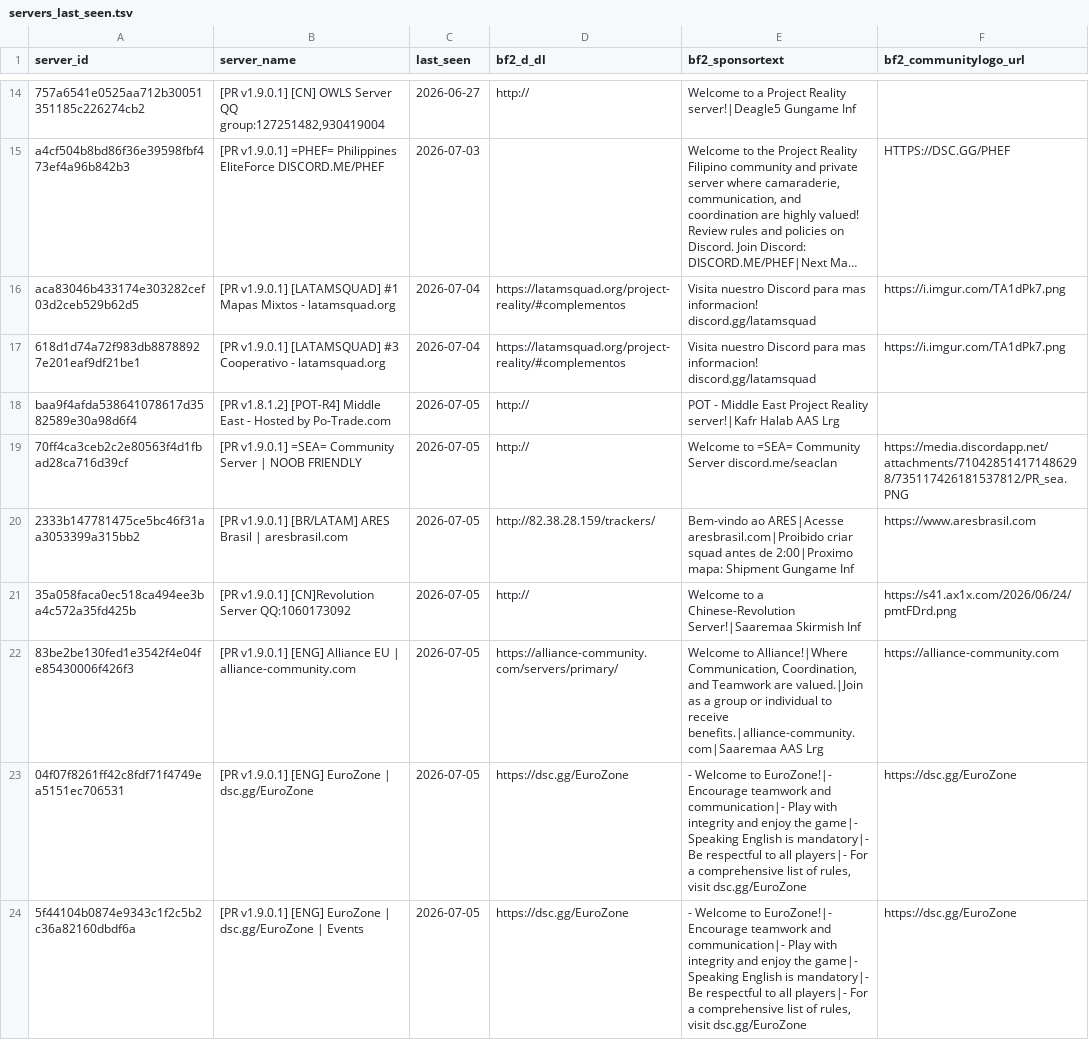
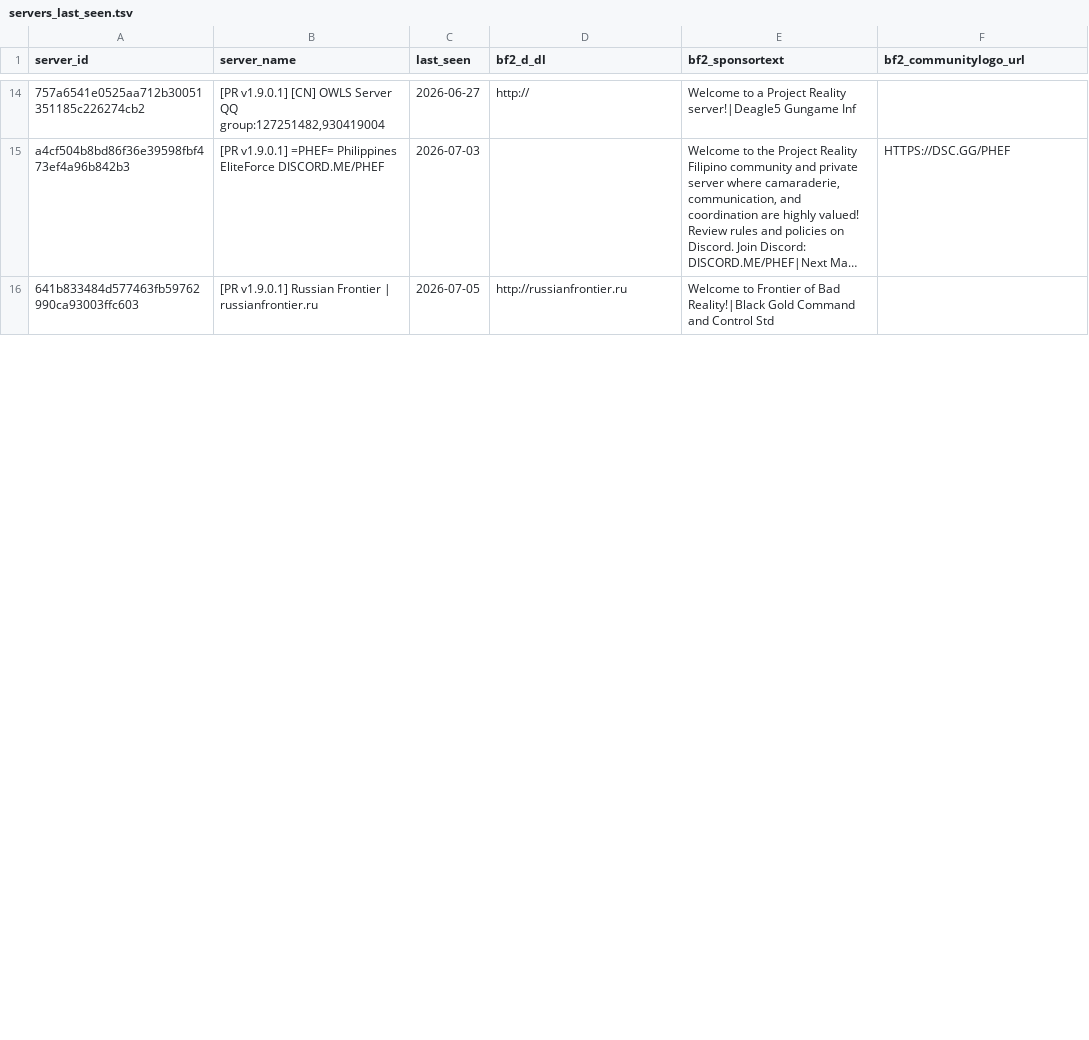
Before and after one commit to SucharMistrz/PRServerTracker, a TSV file: data/servers_last_seen.tsv, drawn as a sheet; only a part is shown, gaps mark what is left out; the shorter side is filled out with more unchanged rows; long unchanged cells end in …; removed rows and columns are numbered as before the commit, all else as after; the diff covers the shown part only; the diff names each change by its address in the sheet, - before the commit and + after, or states it on an @@ line.

```diff
--- a/data/servers_last_seen.tsv
+++ b/data/servers_last_seen.tsv
-row 16: aca83046b433174e303282cef03d2ceb529b62d5 | [PR v1.9.0.1] [LATAMSQUAD] #1 Mapas Mixtos - latamsquad.org | 2026-07-04 | https://latamsquad.org/project-reality/#complementos | Visita nuestro Discord para mas informacion! discord.gg/latamsquad | https://i.imgur.com/TA1dPk7.png
-row 17: 618d1d74a72f983db88788927e201eaf9df21be1 | [PR v1.9.0.1] [LATAMSQUAD] #3 Cooperativo - latamsquad.org | 2026-07-04 | https://latamsquad.org/project-reality/#complementos | Visita nuestro Discord para mas informacion! discord.gg/latamsquad | https://i.imgur.com/TA1dPk7.png
-row 18: baa9f4afda538641078617d3582589e30a98d6f4 | [PR v1.8.1.2] [POT-R4] Middle East - Hosted by Po-Trade.com | 2026-07-05 | http:// | POT - Middle East Project Reality server!|Kafr Halab AAS Lrg
-row 19: 70ff4ca3ceb2c2e80563f4d1fbad28ca716d39cf | [PR v1.9.0.1] =SEA= Community Server | NOOB FRIENDLY | 2026-07-05 | http:// | Welcome to =SEA= Community Server discord.me/seaclan | https://media.discordapp.net/attachments/710428514171486298/735117426181537812/PR_sea.PNG
-row 20: 2333b147781475ce5bc46f31aa3053399a315bb2 | [PR v1.9.0.1] [BR/LATAM] ARES Brasil | aresbrasil.com | 2026-07-05 | http://82.38.28.159/trackers/ | Bem-vindo ao ARES|Acesse aresbrasil.com|Proibido criar squad antes de 2:00|Proximo mapa: Shipment Gungame Inf | https://www.aresbrasil.com
-row 21: 35a058faca0ec518ca494ee3ba4c572a35fd425b | [PR v1.9.0.1] [CN]Revolution Server QQ:1060173092 | 2026-07-05 | http:// | Welcome to a Chinese-Revolution Server!|Saaremaa Skirmish Inf | https://s41.ax1x.com/2026/06/24/pmtFDrd.png
-row 22: 83be2be130fed1e3542f4e04fe85430006f426f3 | [PR v1.9.0.1] [ENG] Alliance EU | alliance-community.com | 2026-07-05 | https://alliance-community.com/servers/primary/ | Welcome to Alliance!|Where Communication, Coordination, and Teamwork are valued.|Join as a group or individual to receive benefits.|alliance-community.com|Saaremaa AAS Lrg | https://alliance-community.com
-row 23: 04f07f8261ff42c8fdf71f4749ea5151ec706531 | [PR v1.9.0.1] [ENG] EuroZone | dsc.gg/EuroZone | 2026-07-05 | https://dsc.gg/EuroZone | - Welcome to EuroZone!|- Encourage teamwork and communication|- Play with integrity and enjoy the game|- Speaking English is mandatory|- Be respectful to all players|- For a comprehensive list of rules, visit dsc.gg/EuroZone | https://dsc.gg/EuroZone
-row 24: 5f44104b0874e9343c1f2c5b2c36a82160dbdf6a | [PR v1.9.0.1] [ENG] EuroZone | dsc.gg/EuroZone | Events | 2026-07-05 | https://dsc.gg/EuroZone | - Welcome to EuroZone!|- Encourage teamwork and communication|- Play with integrity and enjoy the game|- Speaking English is mandatory|- Be respectful to all players|- For a comprehensive list of rules, visit dsc.gg/EuroZone | https://dsc.gg/EuroZone
```
Also changed, not shown: 16 added rows, 7 removed rows and 9 edited cells elsewhere in this file.
